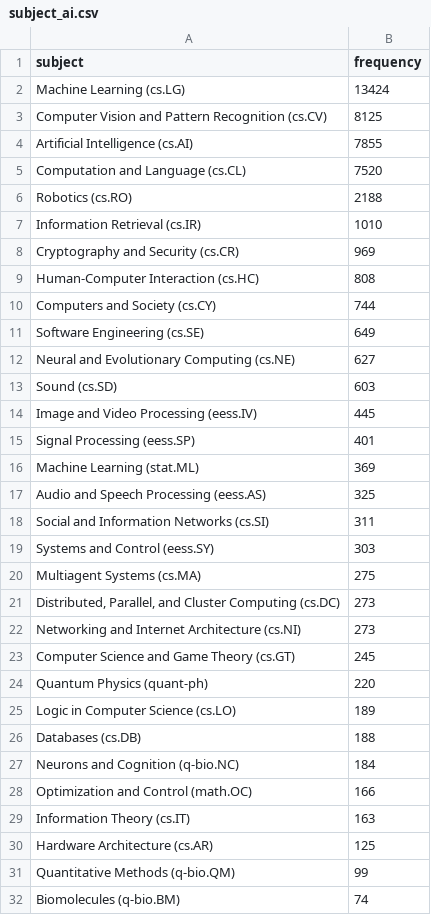
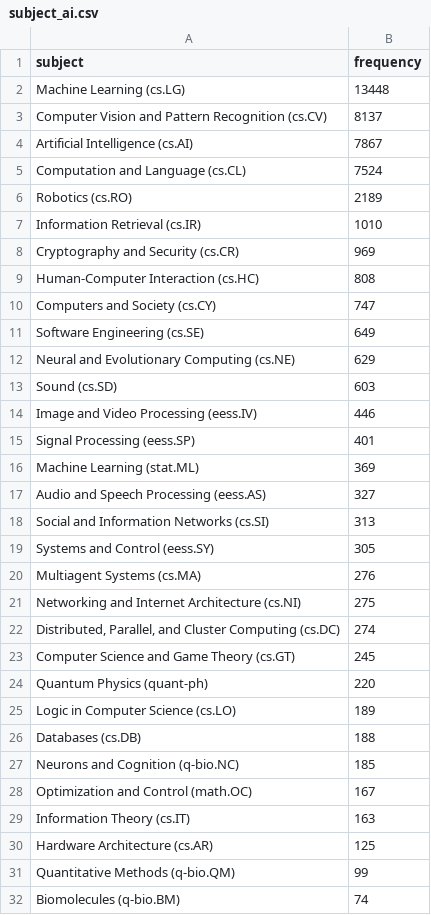
Before and after one commit to ThomasKranz/arxiv_ETL, a CSV file: data/subject_ai.csv, drawn as a sheet; only a part is shown; the diff covers the shown part only.

Commit message:
data updated

```diff
--- a/data/subject_ai.csv
+++ b/data/subject_ai.csv
@@ -1,7 +1,7 @@
 subject,frequency
-Machine Learning (cs.LG),13424
-Computer Vision and Pattern Recognition (cs.CV),8125
-Artificial Intelligence (cs.AI),7855
-Computation and Language (cs.CL),7520
-Robotics (cs.RO),2188
+Machine Learning (cs.LG),13448
+Computer Vision and Pattern Recognition (cs.CV),8137
+Artificial Intelligence (cs.AI),7867
+Computation and Language (cs.CL),7524
+Robotics (cs.RO),2189
 Information Retrieval (cs.IR),1010
@@ -9,15 +9,15 @@ Cryptography and Security (cs.CR),969
 Human-Computer Interaction (cs.HC),808
-Computers and Society (cs.CY),744
+Computers and Society (cs.CY),747
 Software Engineering (cs.SE),649
-Neural and Evolutionary Computing (cs.NE),627
+Neural and Evolutionary Computing (cs.NE),629
 Sound (cs.SD),603
-Image and Video Processing (eess.IV),445
+Image and Video Processing (eess.IV),446
 Signal Processing (eess.SP),401
 Machine Learning (stat.ML),369
-Audio and Speech Processing (eess.AS),325
-Social and Information Networks (cs.SI),311
-Systems and Control (eess.SY),303
-Multiagent Systems (cs.MA),275
-"Distributed, Parallel, and Cluster Computing (cs.DC)",273
-Networking and Internet Architecture (cs.NI),273
+Audio and Speech Processing (eess.AS),327
+Social and Information Networks (cs.SI),313
+Systems and Control (eess.SY),305
+Multiagent Systems (cs.MA),276
+Networking and Internet Architecture (cs.NI),275
+"Distributed, Parallel, and Cluster Computing (cs.DC)",274
 Computer Science and Game Theory (cs.GT),245
@@ -26,4 +26,4 @@ Logic in Computer Science (cs.LO),189
 Databases (cs.DB),188
-Neurons and Cognition (q-bio.NC),184
-Optimization and Control (math.OC),166
+Neurons and Cognition (q-bio.NC),185
+Optimization and Control (math.OC),167
 Information Theory (cs.IT),163
```
Also changed, not shown: 2 added rows, 2 removed rows, 16 moved rows and 1 edited cell elsewhere in this file, 2 other files.
